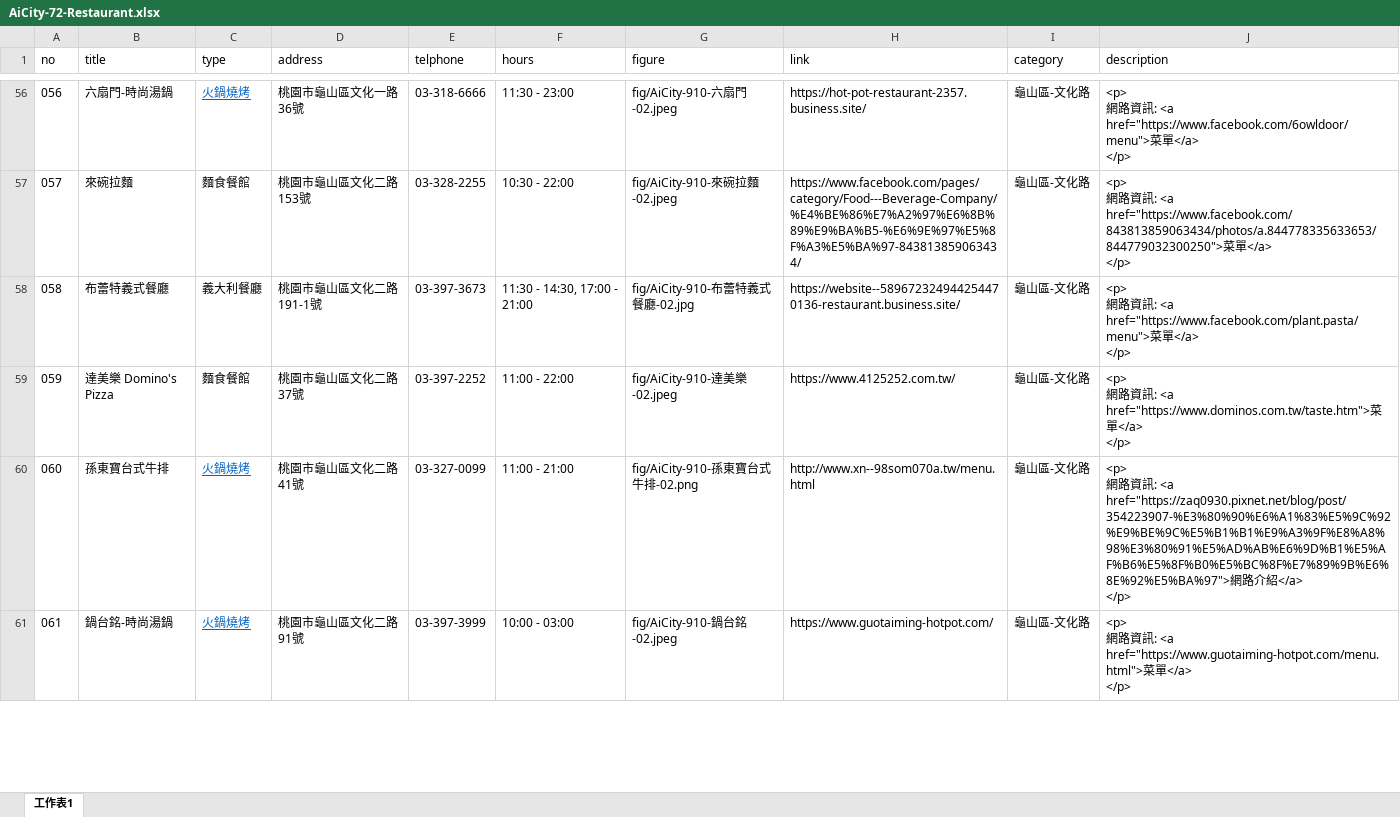
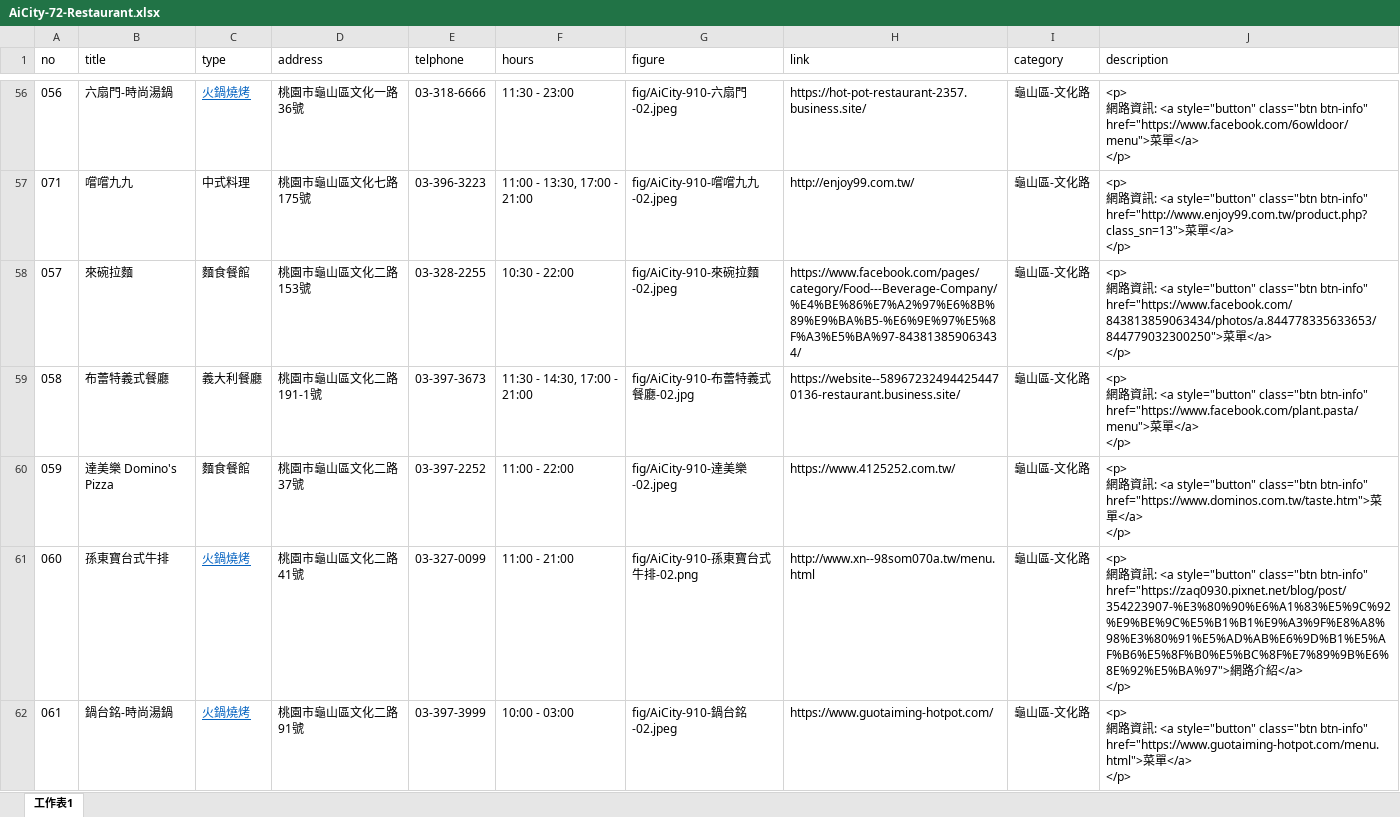
Before and after one commit to TCWang/AiCity2019, an Excel workbook: db/AiCity-72-Restaurant.xlsx, sheet 工作表1, drawn as a sheet; only a part is shown, gaps mark what is left out; values as stored, in another font and other column widths than the file's, no borders; addresses are those after the commit; ↵ is a line break in a cell; the diff covers the shown part only; the diff names each change by its address in the sheet, - before the commit and + after, or states it on an @@ line.

```diff
--- a/db/AiCity-72-Restaurant.xlsx (sheet 工作表1)
+++ b/db/AiCity-72-Restaurant.xlsx (sheet 工作表1)
-J56 (description): …: <a href="https://www.facebook.com/6owldoor/menu">菜…
+J56 (description): …: <a style="button" class="btn btn-info" href="https://www.facebook.com/6owldoor/menu">菜…
+row 57: 071 | 嚐嚐九九 | 中式料理 | 桃園市龜山區文化七路175號 | 03-396-3223 | 11:00 - 13:30, 17:00 - 21:00 | fig/AiCity-910-嚐嚐九九-02.jpeg | http://enjoy99.com.tw/ | 龜山區-文化路 | <p> ↵ 網路資訊: <a style="button" class="btn btn-info" href="http://www.enjoy99.com.tw/product.php?class_sn=13">菜單</a> ↵ </p>
-J58 (description): …: <a href="https://www.facebook.com/843813859063434/photos/a.844778335633653/844779032300250">菜…
+J58 (description): …: <a style="button" class="btn btn-info" href="https://www.facebook.com/843813859063434/photos/a.844778335633653/844779032300250">菜…
-J59 (description): …: <a href="https://www.facebook.com/plant.pasta/menu">菜…
+J59 (description): …: <a style="button" class="btn btn-info" href="https://www.facebook.com/plant.pasta/menu">菜…
-J60 (description): …: <a href="https://www.dominos.com.tw/taste.htm">菜…
+J60 (description): …: <a style="button" class="btn btn-info" href="https://www.dominos.com.tw/taste.htm">菜…
-J61 (description): …: <a href="https://zaq0930.pixnet.net/blog/post/354223907-%E3%80%90%E6%A1%83%E5%9C%92%E9%BE%9C%E5%B1%B1%E9%A3%9F%E8%A8%98%E3%80%91%E5%AD%AB%E6%9D%B1%E5%AF%B6%E5%8F%B0%E5%BC%8F%E7%89%9B%E6%8E%92%E5%BA%97">網…
+J61 (description): …: <a style="button" class="btn btn-info" href="https://zaq0930.pixnet.net/blog/post/354223907-%E3%80%90%E6%A1%83%E5%9C%92%E9%BE%9C%E5%B1%B1%E9%A3%9F%E8%A8%98%E3%80%91%E5%AD%AB%E6%9D%B1%E5%AF%B6%E5%8F%B0%E5%BC%8F%E7%89%9B%E6%8E%92%E5%BA%97">網…
-J62 (description): …: <a href="https://www.guotaiming-hotpot.com/menu.html">菜…
+J62 (description): …: <a style="button" class="btn btn-info" href="https://www.guotaiming-hotpot.com/menu.html">菜…
```
Also changed, not shown: 1 added row, 1 removed row and 80 edited cells elsewhere in this sheet, 4 other files.
